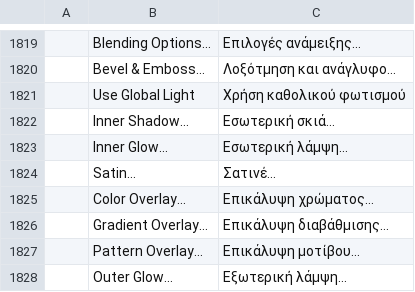
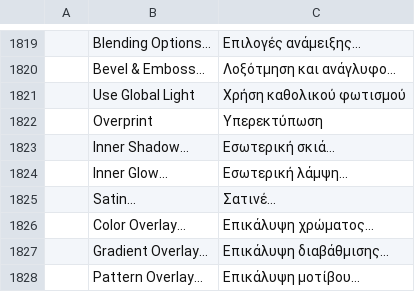
Before and after one commit to ChoqueCastroLD/capishot, a TSV file: crates/ui-egui/src/i18n/el.tsv, drawn as a sheet; only a part is shown, gaps mark what is left out; the shorter side is filled out with more unchanged rows.

```diff
--- a/crates/ui-egui/src/i18n/el.tsv
+++ b/crates/ui-egui/src/i18n/el.tsv
@@ -1821,2 +1821,3 @@
 	Use Global Light	Χρήση καθολικού φωτισμού
+	Overprint	Υπερεκτύπωση
 	Inner Shadow…	Εσωτερική σκιά…
```
Also changed, not shown: crates/ui-egui/src/i18n/ja.tsv, crates/ui-egui/src/i18n/pl.tsv, 18 other files.
